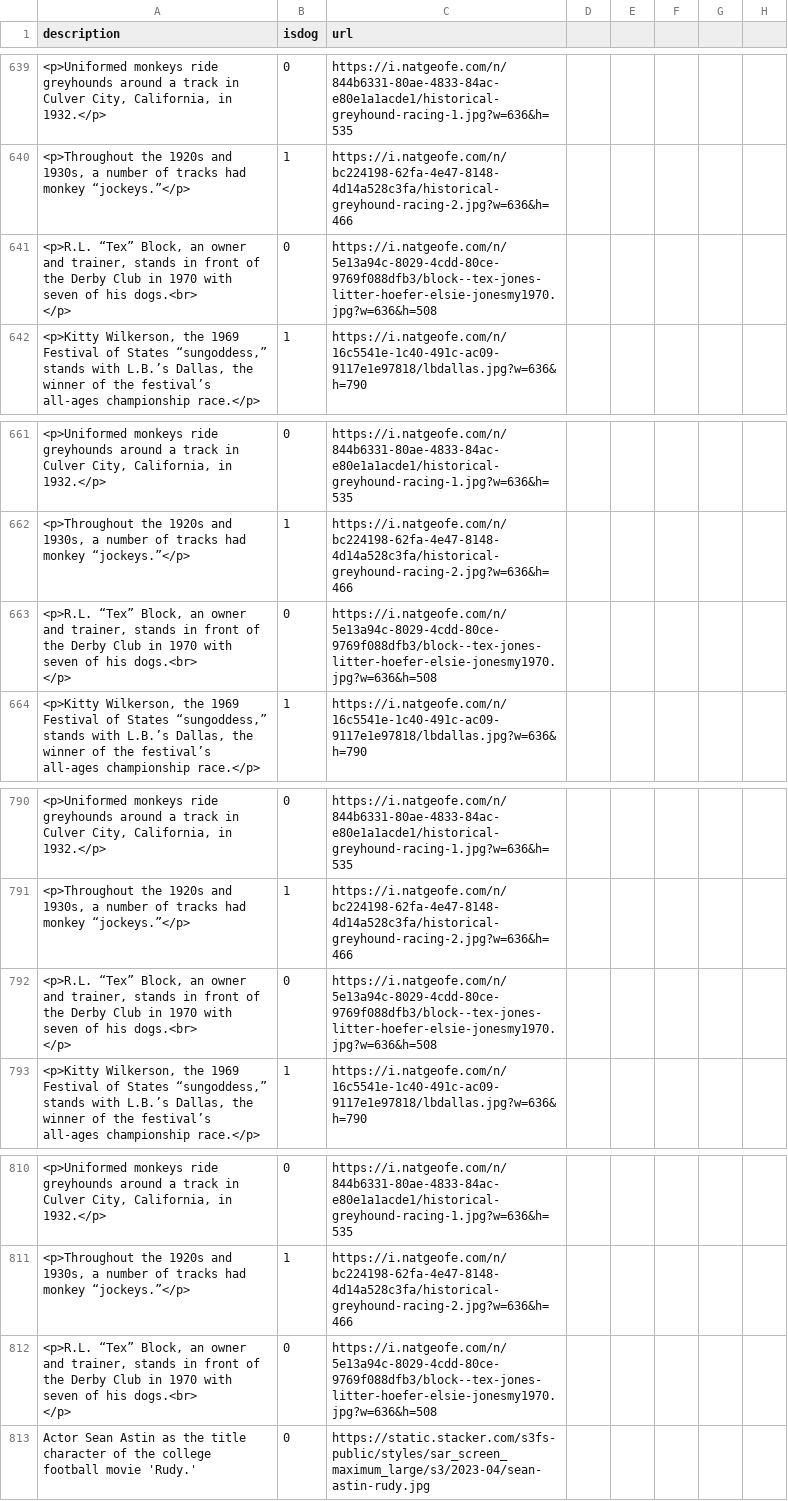
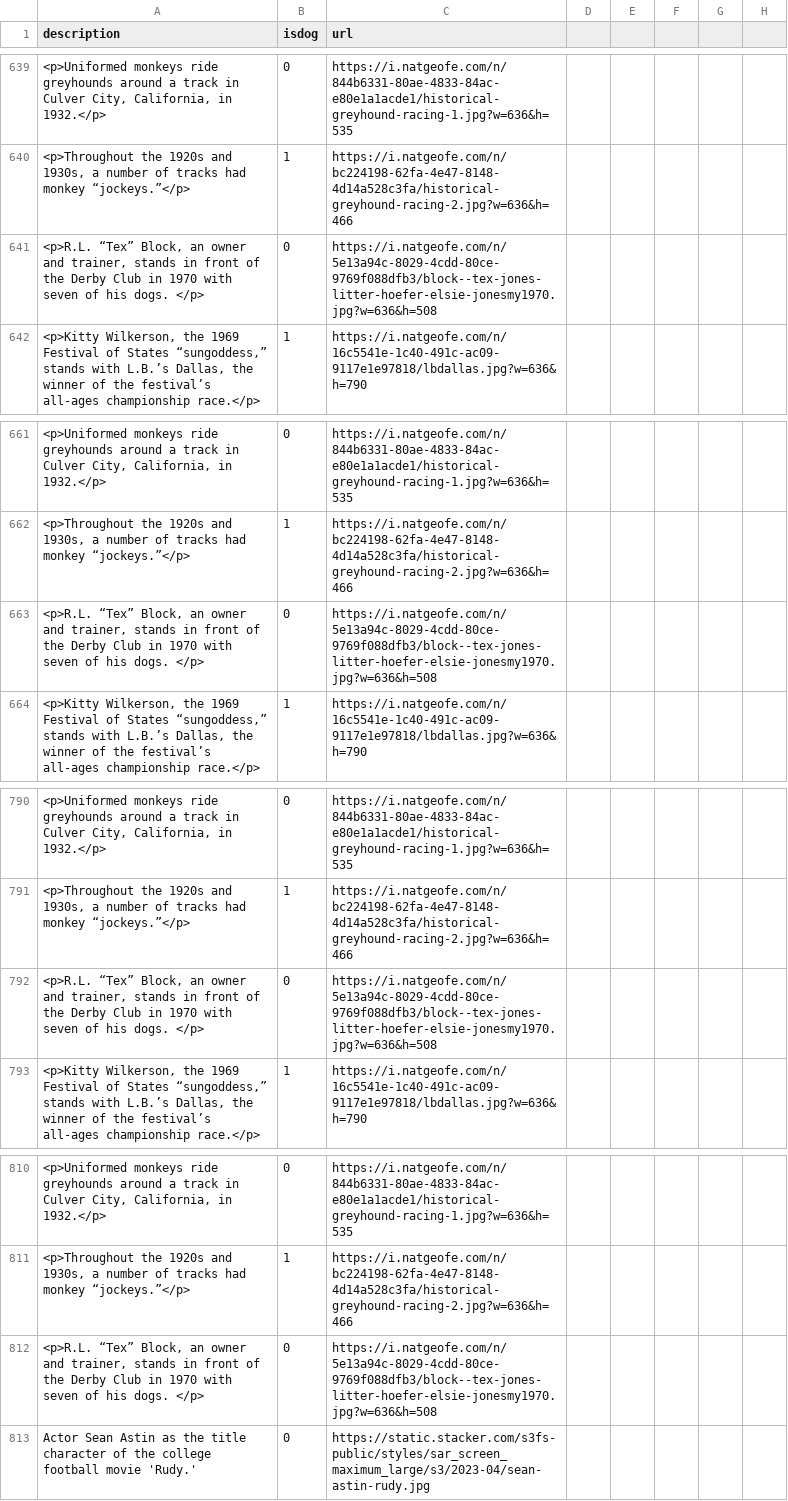
Before and after one commit to mvmfaria/nlp-research, a CSV file: detected-national-geographic.csv, drawn as a sheet; only a part is shown, gaps mark what is left out; the diff covers the shown part only.

```diff
--- a/detected-national-geographic.csv
+++ b/detected-national-geographic.csv
@@ -686,3 +643,2 @@ description, isdog, url
-"<p>R.L. “Tex” Block, an owner and trainer, stands in front of the Derby Club in 1970 with seven of his dogs.<br>
-</p>
-", 0, https://i.natgeofe.com/n/5e13a94c-8029-4cdd-80ce-9769f088dfb3/block--tex-jones-litter-hoefer-elsie-jonesmy1970.jpg?w=636&h=508
+"<p>R.L. “Tex” Block, an owner and trainer, stands in front of the Derby Club in 1970 with seven of his dogs. </p>
+", 0, https://i.natgeofe.com/n/5e13a94c-8029-4cdd-80ce-9769f088dfb3/block--tex-jones-litter-hoefer-elsie-jonesmy1970.jpg?w=636&h=508
@@ -717,3 +666,2 @@ description, isdog, url
-"<p>R.L. “Tex” Block, an owner and trainer, stands in front of the Derby Club in 1970 with seven of his dogs.<br>
-</p>
-", 0, https://i.natgeofe.com/n/5e13a94c-8029-4cdd-80ce-9769f088dfb3/block--tex-jones-litter-hoefer-elsie-jonesmy1970.jpg?w=636&h=508
+"<p>R.L. “Tex” Block, an owner and trainer, stands in front of the Derby Club in 1970 with seven of his dogs. </p>
+", 0, https://i.natgeofe.com/n/5e13a94c-8029-4cdd-80ce-9769f088dfb3/block--tex-jones-litter-hoefer-elsie-jonesmy1970.jpg?w=636&h=508
@@ -857,3 +796,2 @@ description, isdog, url
-"<p>R.L. “Tex” Block, an owner and trainer, stands in front of the Derby Club in 1970 with seven of his dogs.<br>
-</p>
-", 0, https://i.natgeofe.com/n/5e13a94c-8029-4cdd-80ce-9769f088dfb3/block--tex-jones-litter-hoefer-elsie-jonesmy1970.jpg?w=636&h=508
+"<p>R.L. “Tex” Block, an owner and trainer, stands in front of the Derby Club in 1970 with seven of his dogs. </p>
+", 0, https://i.natgeofe.com/n/5e13a94c-8029-4cdd-80ce-9769f088dfb3/block--tex-jones-litter-hoefer-elsie-jonesmy1970.jpg?w=636&h=508
@@ -884,4 +817,3 @@ description, isdog, url
-"<p>R.L. “Tex” Block, an owner and trainer, stands in front of the Derby Club in 1970 with seven of his dogs.<br>
-</p>
-", 0, https://i.natgeofe.com/n/5e13a94c-8029-4cdd-80ce-9769f088dfb3/block--tex-jones-litter-hoefer-elsie-jonesmy1970.jpg?w=636&h=508
+"<p>R.L. “Tex” Block, an owner and trainer, stands in front of the Derby Club in 1970 with seven of his dogs. </p>
+", 0, https://i.natgeofe.com/n/5e13a94c-8029-4cdd-80ce-9769f088dfb3/block--tex-jones-litter-hoefer-elsie-jonesmy1970.jpg?w=636&h=508
 "Actor Sean Astin as the title character of the college football movie 'Rudy.'", 0, https://static.stacker.com/s3fs-public/styles/sar_screen_maximum_large/s3/2023-04/sean-astin-rudy.jpg
```
Also changed, not shown: 2 added rows, 2 removed rows and 5 edited cells elsewhere in this file.
